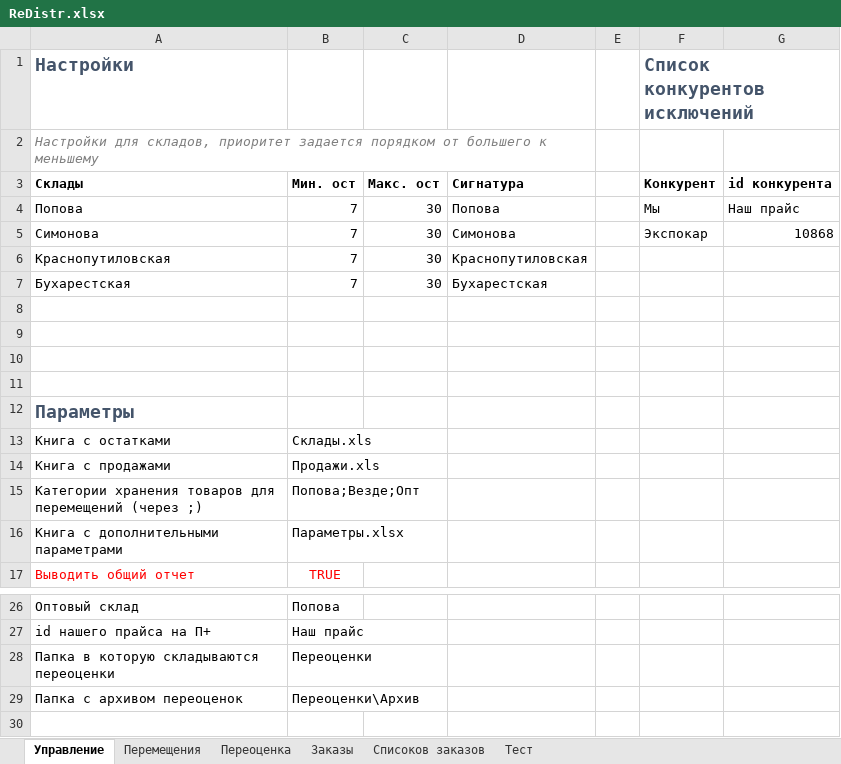
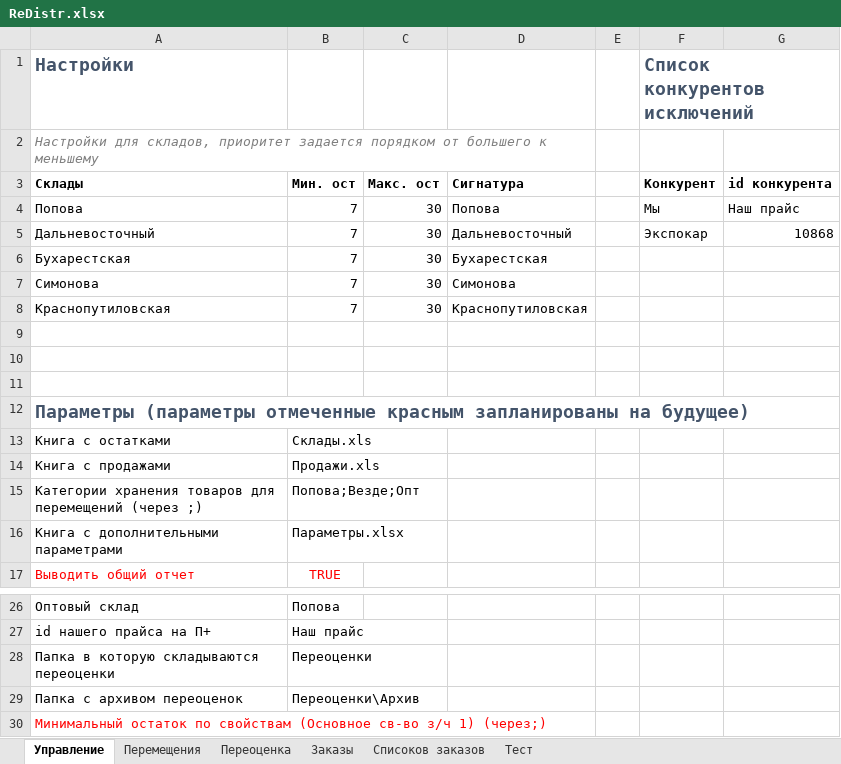
Before and after one commit to xiss/ReDistr, an Excel workbook: ReDistr/ReDistr.xlsx, sheet Управление, drawn as a sheet; only a part is shown, gaps mark what is left out; values as stored, in another font and other column widths than the file's, no borders; removed rows and columns are numbered as before the commit, all else as after; the diff names each change by its address in the sheet, - before the commit and + after, or states it on an @@ line.

```diff
--- a/ReDistr/ReDistr.xlsx (sheet Управление)
+++ b/ReDistr/ReDistr.xlsx (sheet Управление)
+row 5: Дальневосточный | 7 | 30 | Дальневосточный |  | Экспокар | 10868
@@ row 7 moved to row 6: Бухарестская @@
-F7 (Список конкурентов исключений): Экспокар
+F7 (Список конкурентов исключений): (empty)
-G7: 10868
+G7: (empty)
-row 11: (empty)
-A12 (Настройки): Параметры
+A12 (Настройки): Параметры (параметры отмеченные красным запланированы на будущее)
+row 30: Минимальный остаток по свойствам (Основное св-во з/ч 1) (через;)
```
Also changed, not shown: sheet Перемещения, sheet Тест, 2 other files.
